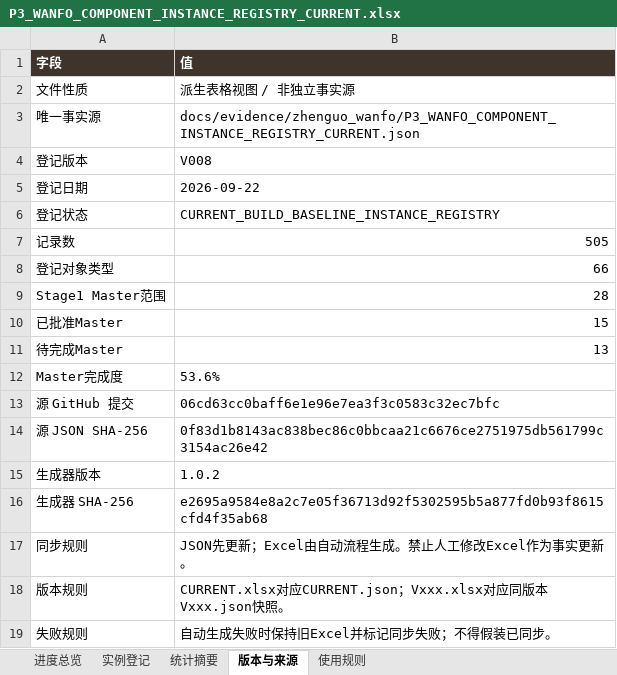
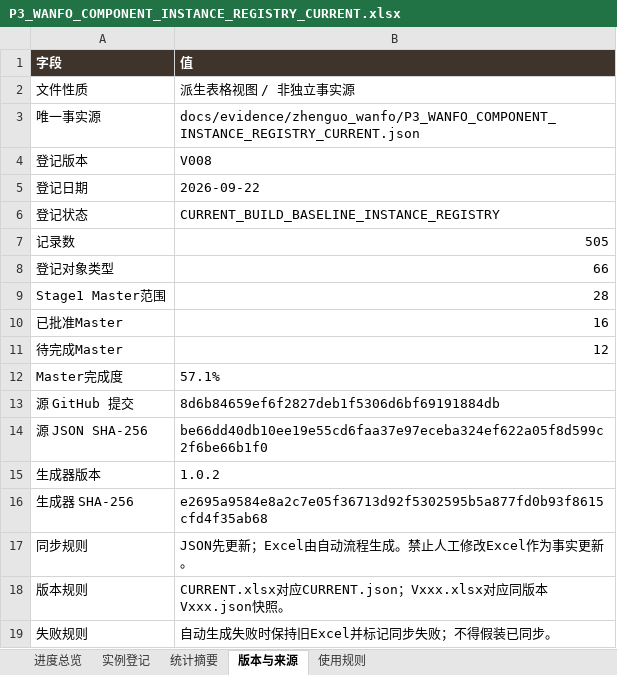
Before and after one commit to wp5rrp7b2v-droid/arch3d-reconstruction, an Excel workbook: docs/evidence/zhenguo_wanfo/derived/P3_WANFO_COMPONENT_INSTANCE_REGISTRY_CURRENT.xlsx, sheet 版本与来源, drawn as a sheet; values as stored, in another font and other column widths than the file's, no borders; the diff names each change by its address in the sheet, - before the commit and + after, or states it on an @@ line.

```diff
--- a/docs/evidence/zhenguo_wanfo/derived/P3_WANFO_COMPONENT_INSTANCE_REGISTRY_CURRENT.xlsx (sheet 版本与来源)
+++ b/docs/evidence/zhenguo_wanfo/derived/P3_WANFO_COMPONENT_INSTANCE_REGISTRY_CURRENT.xlsx (sheet 版本与来源)
-B10 (值): 15
+B10 (值): 16
-B11 (值): 13
+B11 (值): 12
-B12 (值): 53.6%
+B12 (值): 57.1%
-B13 (值): 06cd63cc0baff6e1e96e7ea3f3c0583c32ec7bfc
+B13 (值): 8d6b84659ef6f2827deb1f5306d6bf69191884db
-B14 (值): 0f83d1b8143ac838bec86c0bbcaa21c6676ce2751975db561799c3154ac26e42
+B14 (值): be66dd40db10ee19e55cd6faa37e97eceba324ef622a05f8d599c2f6be66b1f0
```
Also changed, not shown: sheet 实例登记, sheet 进度总览, docs/evidence/zhenguo_wanfo/derived/P3_WANFO_COMPONENT_INSTANCE_REGISTRY_V008.xlsx, 1 other file.
